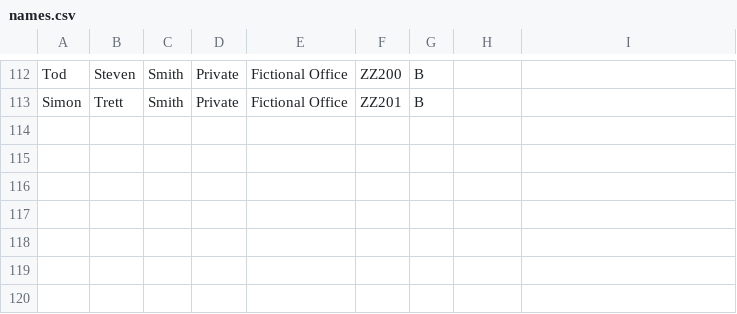
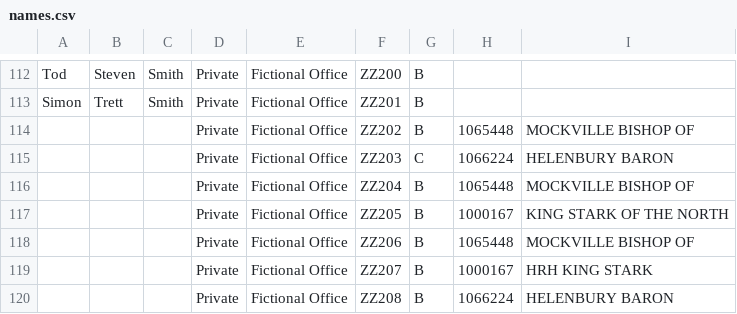
Before and after one commit to LandRegistry/lc-alpha-names-search, a CSV file: data/names.csv, drawn as a sheet; only a part is shown, gaps mark what is left out; the diff names each change by its address in the sheet, - before the commit and + after, or states it on an @@ line.

Commit message:
Exact match search for full name field

```diff
--- a/data/names.csv
+++ b/data/names.csv
+row 114:  |  |  | Private | Fictional Office | ZZ202 | B | 1065448 | MOCKVILLE BISHOP OF
+row 115:  |  |  | Private | Fictional Office | ZZ203 | C | 1066224 | HELENBURY BARON
+row 116:  |  |  | Private | Fictional Office | ZZ204 | B | 1065448 | MOCKVILLE BISHOP OF
+row 117:  |  |  | Private | Fictional Office | ZZ205 | B | 1000167 | KING STARK OF THE NORTH
+row 118:  |  |  | Private | Fictional Office | ZZ206 | B | 1065448 | MOCKVILLE BISHOP OF
+row 119:  |  |  | Private | Fictional Office | ZZ207 | B | 1000167 | HRH KING STARK
+row 120:  |  |  | Private | Fictional Office | ZZ208 | B | 1066224 | HELENBURY BARON
```
Also changed, not shown: 4 other files.
